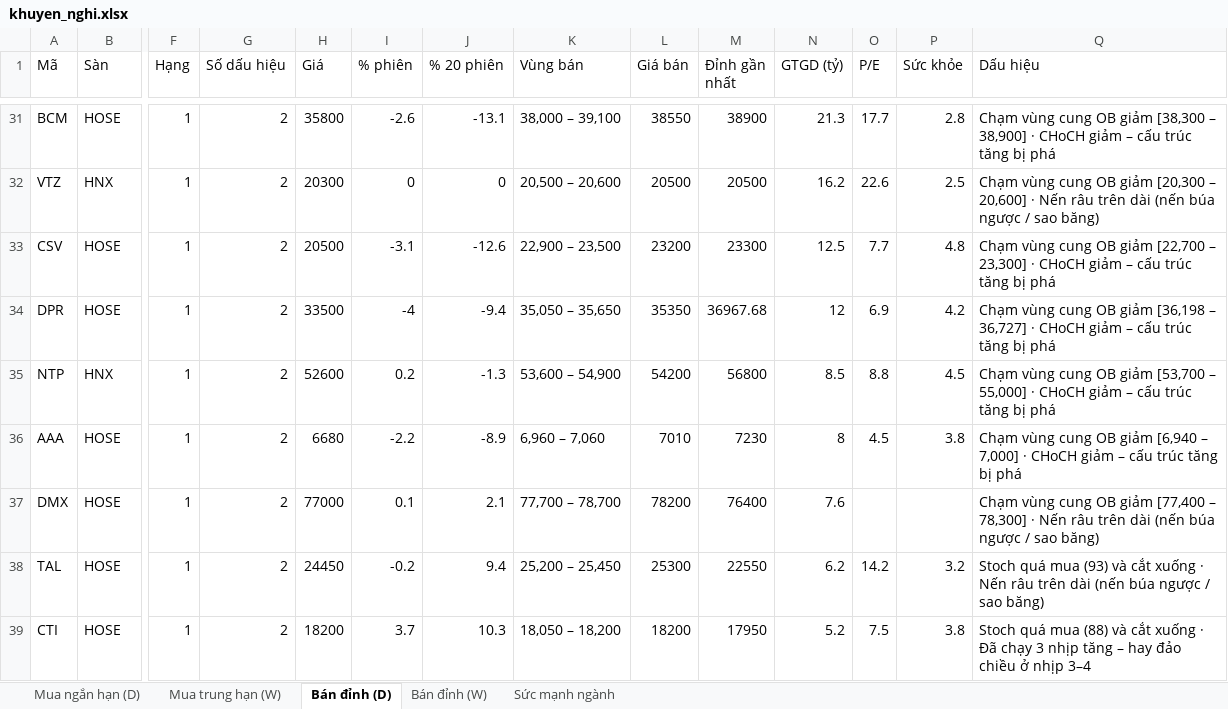
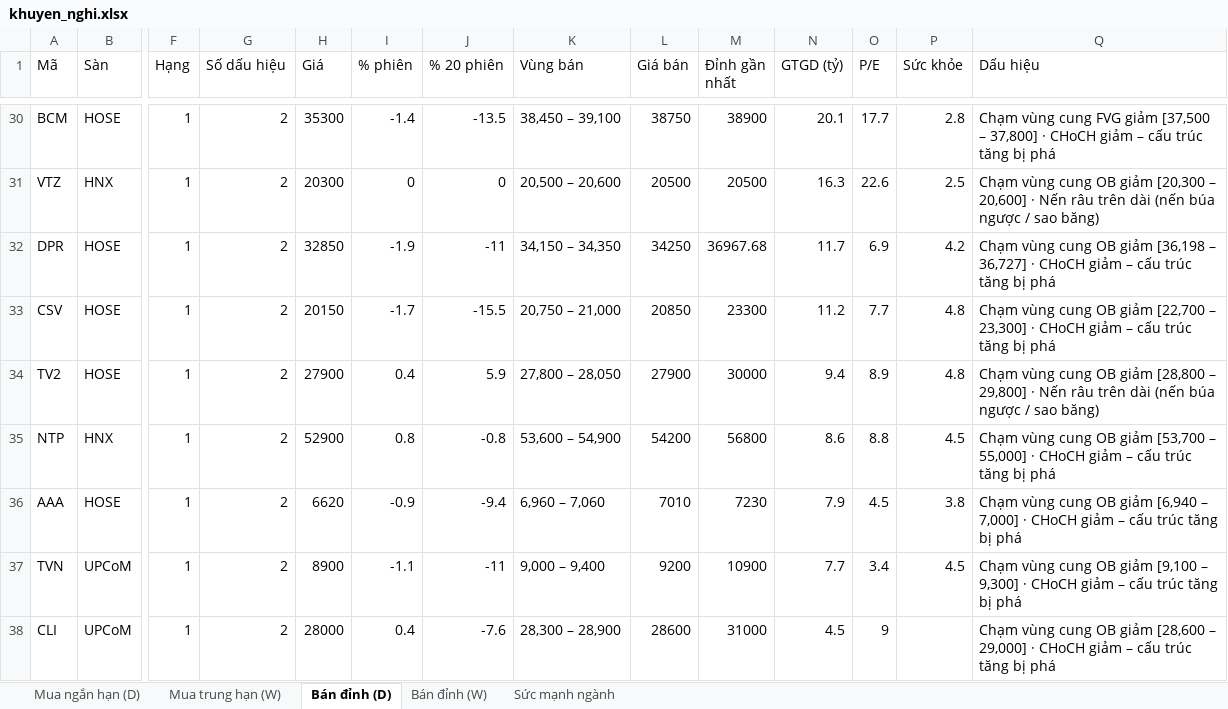
Before and after one commit to AIVIETNAM-AIO-Hoanganhpv/stockpredict, an Excel workbook: co_phieu/bao_cao/khuyen_nghi.xlsx, sheet Bán đỉnh (D), drawn as a sheet; only a part is shown, gaps mark what is left out; values as stored, in another font and other column widths than the file's, no borders; removed rows and columns are numbered as before the commit, all else as after; rows hold the shown columns only; the diff covers the shown part only; the diff names each change by its address in the sheet, - before the commit and + after, or states it on an @@ line.

```diff
--- a/co_phieu/bao_cao/khuyen_nghi.xlsx (sheet Bán đỉnh (D))
+++ b/co_phieu/bao_cao/khuyen_nghi.xlsx (sheet Bán đỉnh (D))
-H30 (Giá): 35800
+H30 (Giá): 35300
-I30 (% phiên): -2.6
+I30 (% phiên): -1.4
-J30 (% 20 phiên): -13.1
+J30 (% 20 phiên): -13.5
-K30 (Vùng bán): 38,000 – 39,100
+K30 (Vùng bán): 38,450 – 39,100
-L30 (Giá bán): 38550
+L30 (Giá bán): 38750
-N30 (GTGD (tỷ)): 21.3
+N30 (GTGD (tỷ)): 20.1
-Q30 (Dấu hiệu): …vùng cung OB giảm [38,300 – 38,900] · CHoCH…
+Q30 (Dấu hiệu): …vùng cung FVG giảm [37,500 – 37,800] · CHoCH…
-N31 (GTGD (tỷ)): 16.2
+N31 (GTGD (tỷ)): 16.3
+row 32: DPR | HOSE | 1 | 2 | 32850 | -1.9 | -11 | 34,150 – 34,350 | 34250 | 36967.68 | 11.7 | 6.9 | 4.2 | Chạm vùng cung OB giảm [36,198 – 36,727] · CHoCH giảm – cấu trúc tăng bị phá
-H33 (Giá): 20500
+H33 (Giá): 20150
-I33 (% phiên): -3.1
+I33 (% phiên): -1.7
-J33 (% 20 phiên): -12.6
+J33 (% 20 phiên): -15.5
-K33 (Vùng bán): 22,900 – 23,500
+K33 (Vùng bán): 20,750 – 21,000
-L33 (Giá bán): 23200
+L33 (Giá bán): 20850
-N33 (GTGD (tỷ)): 12.5
+N33 (GTGD (tỷ)): 11.2
-row 34: DPR | HOSE | 1 | 2 | 33500 | -4 | -9.4 | 35,050 – 35,650 | 35350 | 36967.68 | 12 | 6.9 | 4.2 | Chạm vùng cung OB giảm [36,198 – 36,727] · CHoCH giảm – cấu trúc tăng bị phá
+row 34: TV2 | HOSE | 1 | 2 | 27900 | 0.4 | 5.9 | 27,800 – 28,050 | 27900 | 30000 | 9.4 | 8.9 | 4.8 | Chạm vùng cung OB giảm [28,800 – 29,800] · Nến râu trên dài (nến búa ngược / sao băng)
-H35 (Giá): 52600
+H35 (Giá): 52900
-I35 (% phiên): 0.2
+I35 (% phiên): 0.8
-J35 (% 20 phiên): -1.3
+J35 (% 20 phiên): -0.8
-N35 (GTGD (tỷ)): 8.5
+N35 (GTGD (tỷ)): 8.6
-H36 (Giá): 6680
+H36 (Giá): 6620
-I36 (% phiên): -2.2
+I36 (% phiên): -0.9
-J36 (% 20 phiên): -8.9
+J36 (% 20 phiên): -9.4
-N36 (GTGD (tỷ)): 8
+N36 (GTGD (tỷ)): 7.9
-row 37: DMX | HOSE | 1 | 2 | 77000 | 0.1 | 2.1 | 77,700 – 78,700 | 78200 | 76400 | 7.6 |  |  | Chạm vùng cung OB giảm [77,400 – 78,300] · Nến râu trên dài (nến búa ngược / sao băng)
-row 38: TAL | HOSE | 1 | 2 | 24450 | -0.2 | 9.4 | 25,200 – 25,450 | 25300 | 22550 | 6.2 | 14.2 | 3.2 | Stoch quá mua (93) và cắt xuống · Nến râu trên dài (nến búa ngược / sao băng)
-row 39: CTI | HOSE | 1 | 2 | 18200 | 3.7 | 10.3 | 18,050 – 18,200 | 18200 | 17950 | 5.2 | 7.5 | 3.8 | Stoch quá mua (88) và cắt xuống · Đã chạy 3 nhịp tăng – hay đảo chiều ở nhịp 3–4
+row 37: TVN | UPCoM | 1 | 2 | 8900 | -1.1 | -11 | 9,000 – 9,400 | 9200 | 10900 | 7.7 | 3.4 | 4.5 | Chạm vùng cung OB giảm [9,100 – 9,300] · CHoCH giảm – cấu trúc tăng bị phá
+row 38: CLI | UPCoM | 1 | 2 | 28000 | 0.4 | -7.6 | 28,300 – 28,900 | 28600 | 31000 | 4.5 | 9 |  | Chạm vùng cung OB giảm [28,600 – 29,000] · CHoCH giảm – cấu trúc tăng bị phá
```
Also changed, not shown: 27 added rows, 22 removed rows and 98 edited cells elsewhere in this sheet, sheet Mua trung hạn (W), sheet Mua ngắn hạn (D), sheet Bán đỉnh (W), sheet Sức mạnh ngành, 3 other files.
